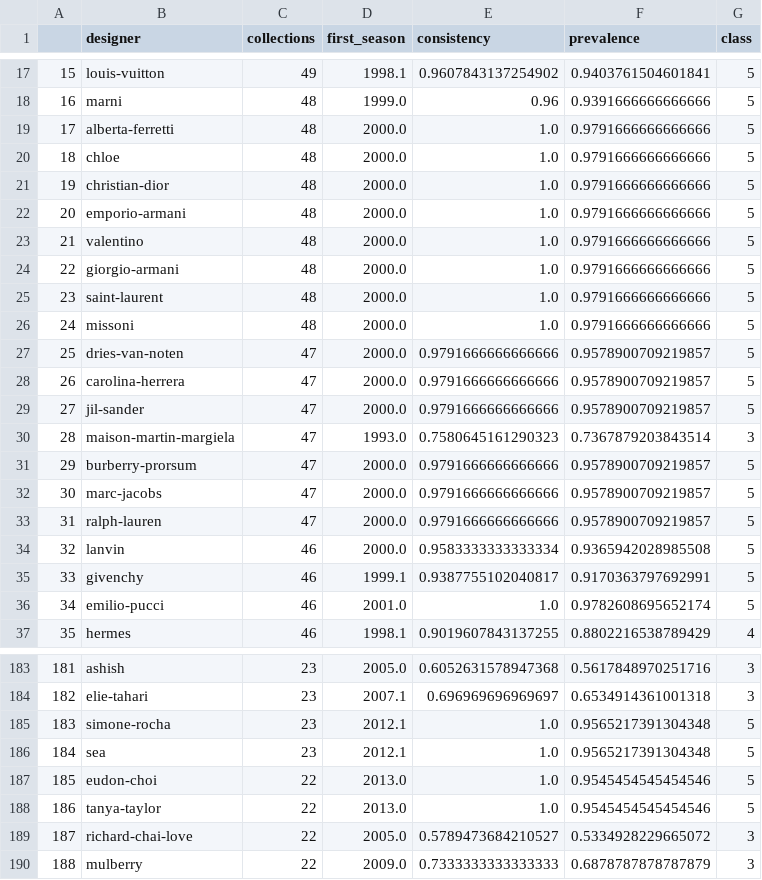
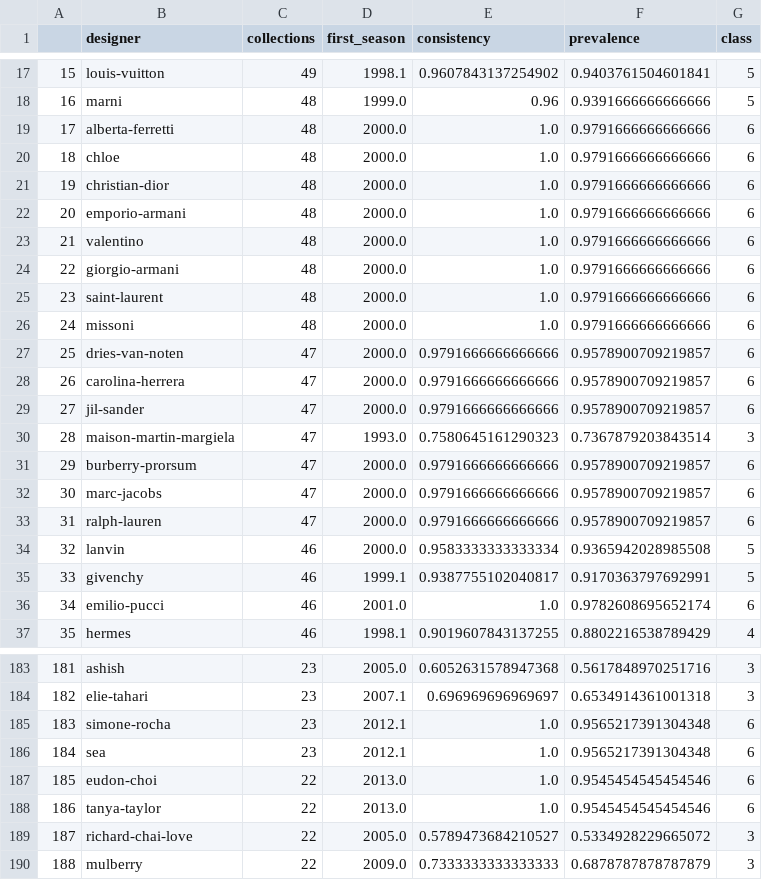
Before and after one commit to bellagracefinck/trend_cycle, a CSV file: designers.csv, drawn as a sheet; only a part is shown, gaps mark what is left out; the diff covers the shown part only.

```diff
--- a/designers.csv
+++ b/designers.csv
@@ -18,20 +18,20 @@
 16,marni,48,1999.0,0.96,0.9391666666666666,5
-17,alberta-ferretti,48,2000.0,1.0,0.9791666666666666,5
-18,chloe,48,2000.0,1.0,0.9791666666666666,5
-19,christian-dior,48,2000.0,1.0,0.9791666666666666,5
-20,emporio-armani,48,2000.0,1.0,0.9791666666666666,5
-21,valentino,48,2000.0,1.0,0.9791666666666666,5
-22,giorgio-armani,48,2000.0,1.0,0.9791666666666666,5
-23,saint-laurent,48,2000.0,1.0,0.9791666666666666,5
-24,missoni,48,2000.0,1.0,0.9791666666666666,5
-25,dries-van-noten,47,2000.0,0.9791666666666666,0.9578900709219857,5
-26,carolina-herrera,47,2000.0,0.9791666666666666,0.9578900709219857,5
-27,jil-sander,47,2000.0,0.9791666666666666,0.9578900709219857,5
+17,alberta-ferretti,48,2000.0,1.0,0.9791666666666666,6
+18,chloe,48,2000.0,1.0,0.9791666666666666,6
+19,christian-dior,48,2000.0,1.0,0.9791666666666666,6
+20,emporio-armani,48,2000.0,1.0,0.9791666666666666,6
+21,valentino,48,2000.0,1.0,0.9791666666666666,6
+22,giorgio-armani,48,2000.0,1.0,0.9791666666666666,6
+23,saint-laurent,48,2000.0,1.0,0.9791666666666666,6
+24,missoni,48,2000.0,1.0,0.9791666666666666,6
+25,dries-van-noten,47,2000.0,0.9791666666666666,0.9578900709219857,6
+26,carolina-herrera,47,2000.0,0.9791666666666666,0.9578900709219857,6
+27,jil-sander,47,2000.0,0.9791666666666666,0.9578900709219857,6
 28,maison-martin-margiela,47,1993.0,0.7580645161290323,0.7367879203843514,3
-29,burberry-prorsum,47,2000.0,0.9791666666666666,0.9578900709219857,5
-30,marc-jacobs,47,2000.0,0.9791666666666666,0.9578900709219857,5
-31,ralph-lauren,47,2000.0,0.9791666666666666,0.9578900709219857,5
+29,burberry-prorsum,47,2000.0,0.9791666666666666,0.9578900709219857,6
+30,marc-jacobs,47,2000.0,0.9791666666666666,0.9578900709219857,6
+31,ralph-lauren,47,2000.0,0.9791666666666666,0.9578900709219857,6
 32,lanvin,46,2000.0,0.9583333333333334,0.9365942028985508,5
 33,givenchy,46,1999.1,0.9387755102040817,0.9170363797692991,5
-34,emilio-pucci,46,2001.0,1.0,0.9782608695652174,5
+34,emilio-pucci,46,2001.0,1.0,0.9782608695652174,6
 35,hermes,46,1998.1,0.9019607843137255,0.8802216538789429,4
@@ -184,6 +184,6 @@
 182,elie-tahari,23,2007.1,0.696969696969697,0.6534914361001318,3
-183,simone-rocha,23,2012.1,1.0,0.9565217391304348,5
-184,sea,23,2012.1,1.0,0.9565217391304348,5
-185,eudon-choi,22,2013.0,1.0,0.9545454545454546,5
-186,tanya-taylor,22,2013.0,1.0,0.9545454545454546,5
+183,simone-rocha,23,2012.1,1.0,0.9565217391304348,6
+184,sea,23,2012.1,1.0,0.9565217391304348,6
+185,eudon-choi,22,2013.0,1.0,0.9545454545454546,6
+186,tanya-taylor,22,2013.0,1.0,0.9545454545454546,6
 187,richard-chai-love,22,2005.0,0.5789473684210527,0.5334928229665072,3
```
Also changed, not shown: 46 edited cells elsewhere in this file, 13 other files.
